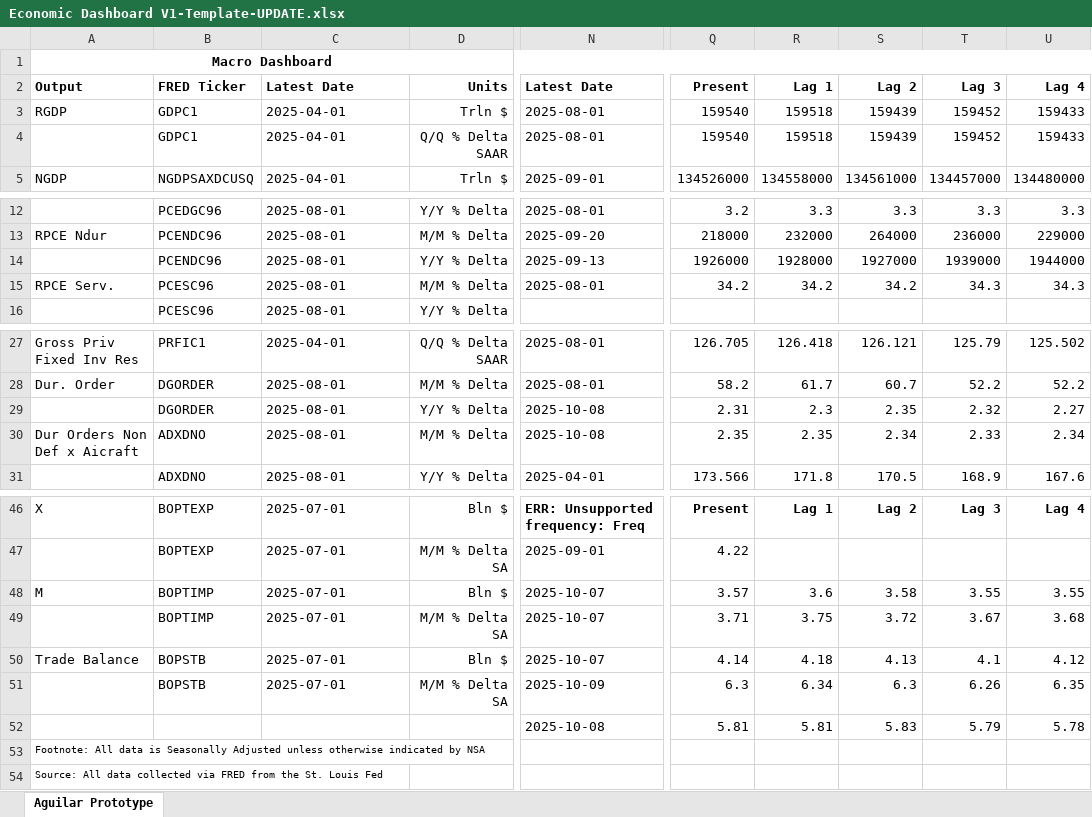
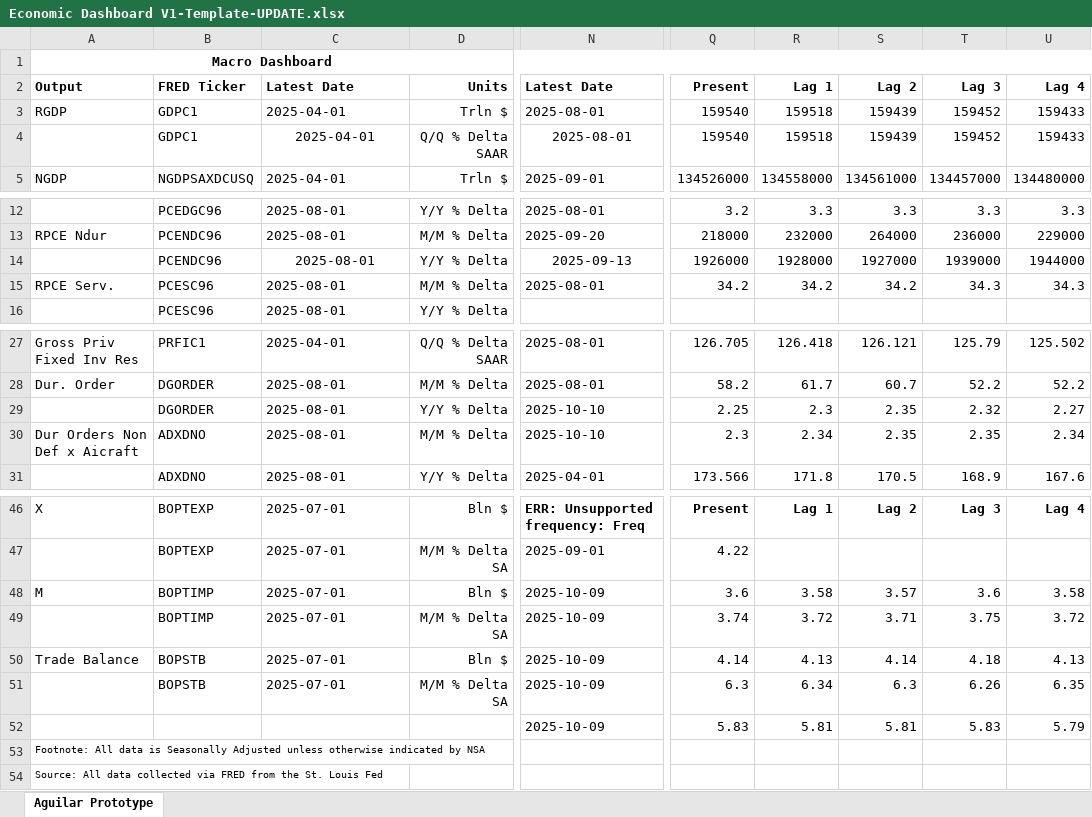
Before and after one commit to BlueMarginalist/MacroDashBoard, an Excel workbook: MacroDashboard Versions/Economic Dashboard V1-Template-UPDATE.xlsx, sheet Aguilar Prototype, drawn as a sheet; only a part is shown, gaps mark what is left out; values as stored, in another font and other column widths than the file's, no borders; the diff names each change by its address in the sheet, - before the commit and + after, or states it on an @@ line.

```diff
--- a/MacroDashboard Versions/Economic Dashboard V1-Template-UPDATE.xlsx (sheet Aguilar Prototype)
+++ b/MacroDashboard Versions/Economic Dashboard V1-Template-UPDATE.xlsx (sheet Aguilar Prototype)
-C4 alignment: left
+C4 alignment: center
-N4 alignment: left
+N4 alignment: center
-C14 alignment: left
+C14 alignment: center
-N14 alignment: left
+N14 alignment: center
-N29:N30: 2025-10-08
+N29:N30: 2025-10-10
-Q29: 2.31
+Q29: 2.25
-Q30: 2.35
+Q30: 2.3
-R30: 2.35
+R30: 2.34
-S30: 2.34
+S30: 2.35
-T30: 2.33
+T30: 2.35
-N48:N50: 2025-10-07
+N48:N50: 2025-10-09
-Q48: 3.57
+Q48: 3.6
-R48: 3.6
+R48: 3.58
-S48: 3.58
+S48: 3.57
-T48: 3.55
+T48: 3.6
-U48: 3.55
+U48: 3.58
-Q49: 3.71
+Q49: 3.74
-R49: 3.75
+R49: 3.72
-S49: 3.72
+S49: 3.71
-T49: 3.67
+T49: 3.75
-U49: 3.68
+U49: 3.72
-R50: 4.18
+R50: 4.13
-S50: 4.13
+S50: 4.14
-T50: 4.1
+T50: 4.18
-U50: 4.12
+U50: 4.13
-N52: 2025-10-08
+N52: 2025-10-09
-Q52: 5.81
+Q52: 5.83
-S52: 5.83
+S52: 5.81
-T52: 5.79
+T52: 5.83
-U52: 5.78
+U52: 5.79
```
Also changed, not shown: 2 other files.
